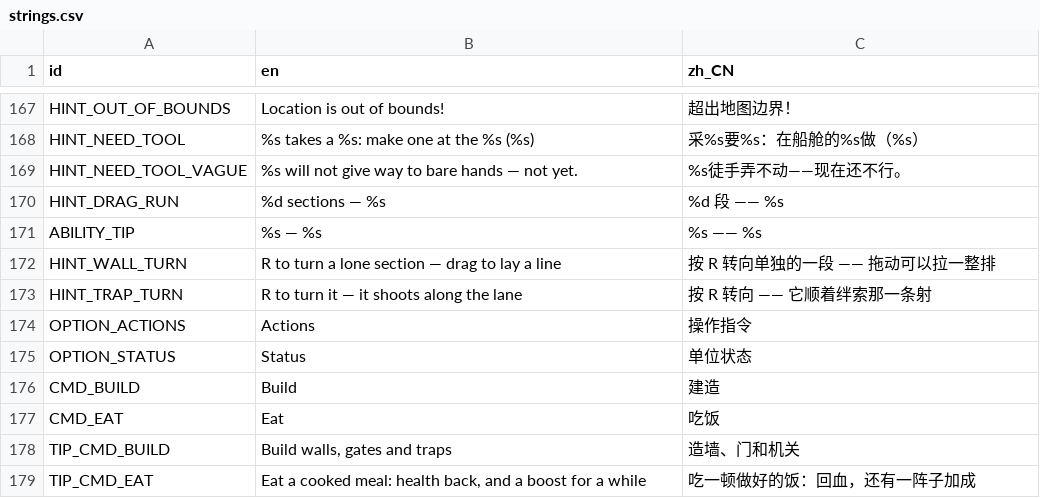
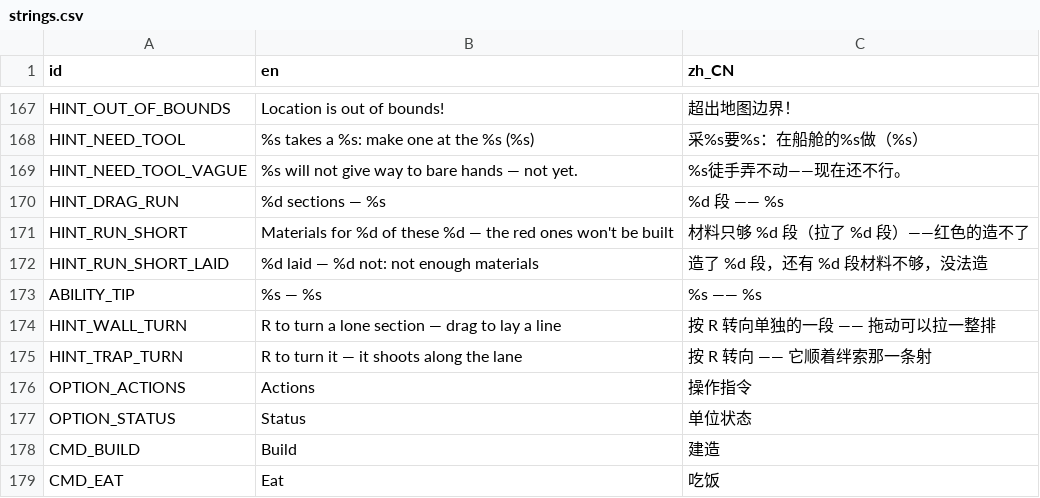
Before and after one commit to kcokz/dino-td, a CSV file: translations/strings.csv, drawn as a sheet; only a part is shown, gaps mark what is left out; the shorter side is filled out with more unchanged rows.

```diff
--- a/translations/strings.csv
+++ b/translations/strings.csv
@@ -170,2 +170,4 @@ HINT_NEED_TOOL_VAGUE,"%s will not give way to bare hands — not yet.","%s徒手
 HINT_DRAG_RUN,"%d sections — %s","%d 段 —— %s"
+HINT_RUN_SHORT,"Materials for %d of these %d — the red ones won't be built","材料只够 %d 段（拉了 %d 段）——红色的造不了"
+HINT_RUN_SHORT_LAID,"%d laid — %d not: not enough materials","造了 %d 段，还有 %d 段材料不够，没法造"
 ABILITY_TIP,"%s — %s","%s —— %s"
```
Also changed, not shown: 10 other files.
